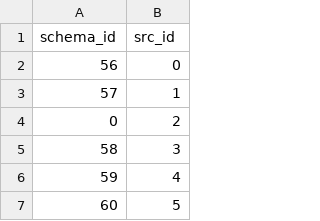
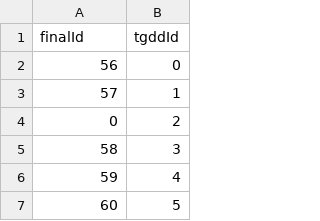
Before and after one commit to tqgminh/data_integration, a CSV file: matcher/tgdd_map.csv, drawn as a sheet; only a part is shown.

```diff
--- a/matcher/tgdd_map.csv
+++ b/matcher/tgdd_map.csv
@@ -1,2 +1,2 @@
-schema_id,src_id
+finalId,tgddId
 56,0
```
Also changed, not shown: matcher/cps_map.csv, matcher/ddv_map.csv, 15 other files.
